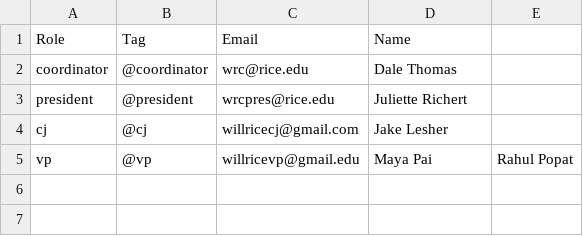
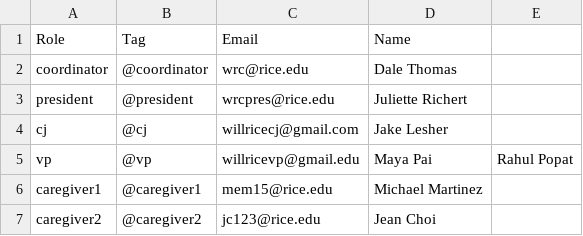
Before and after one commit to WRCWebmasters/WRC-Website, a CSV file: pages/config/people.csv, drawn as a sheet; the diff names each change by its address in the sheet, - before the commit and + after, or states it on an @@ line.

Commit message:
STRIVE and caregivers added

```diff
--- a/pages/config/people.csv
+++ b/pages/config/people.csv
+row 6: caregiver1 | @caregiver1 | mem15@rice.edu | Michael Martinez
+row 7: caregiver2 | @caregiver2 | jc123@rice.edu | Jean Choi
```
Also changed, not shown: 8 other files.
